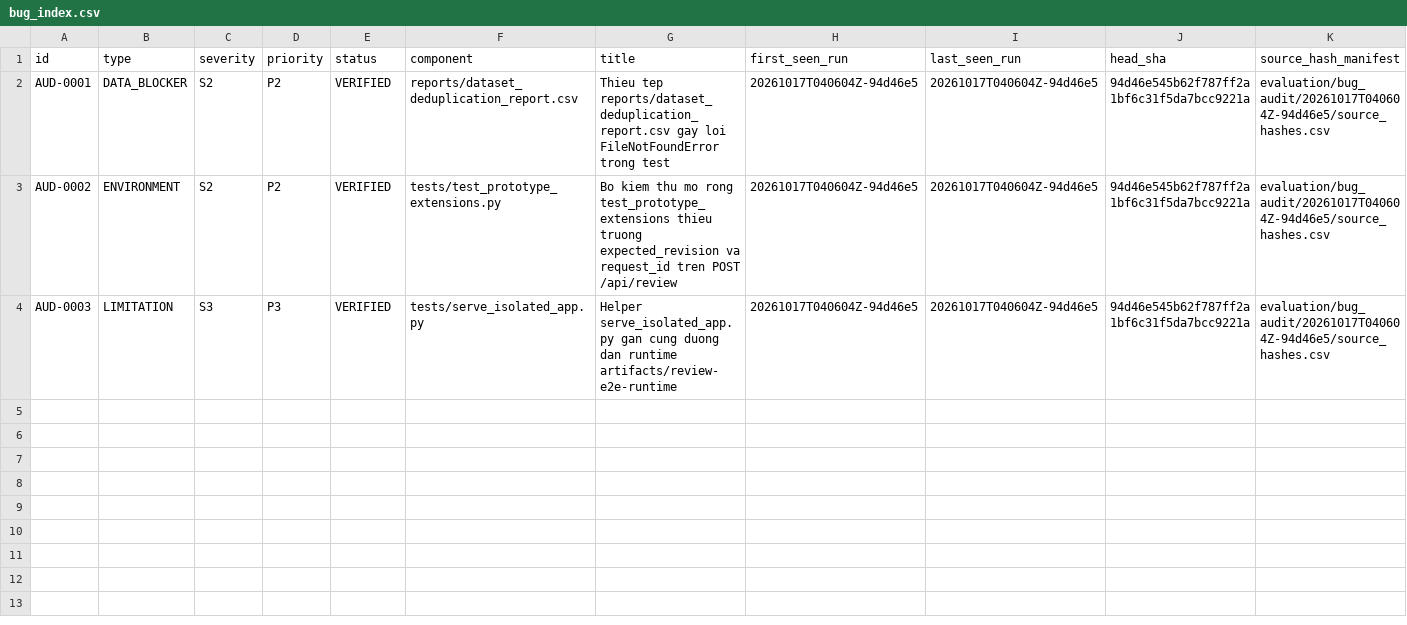
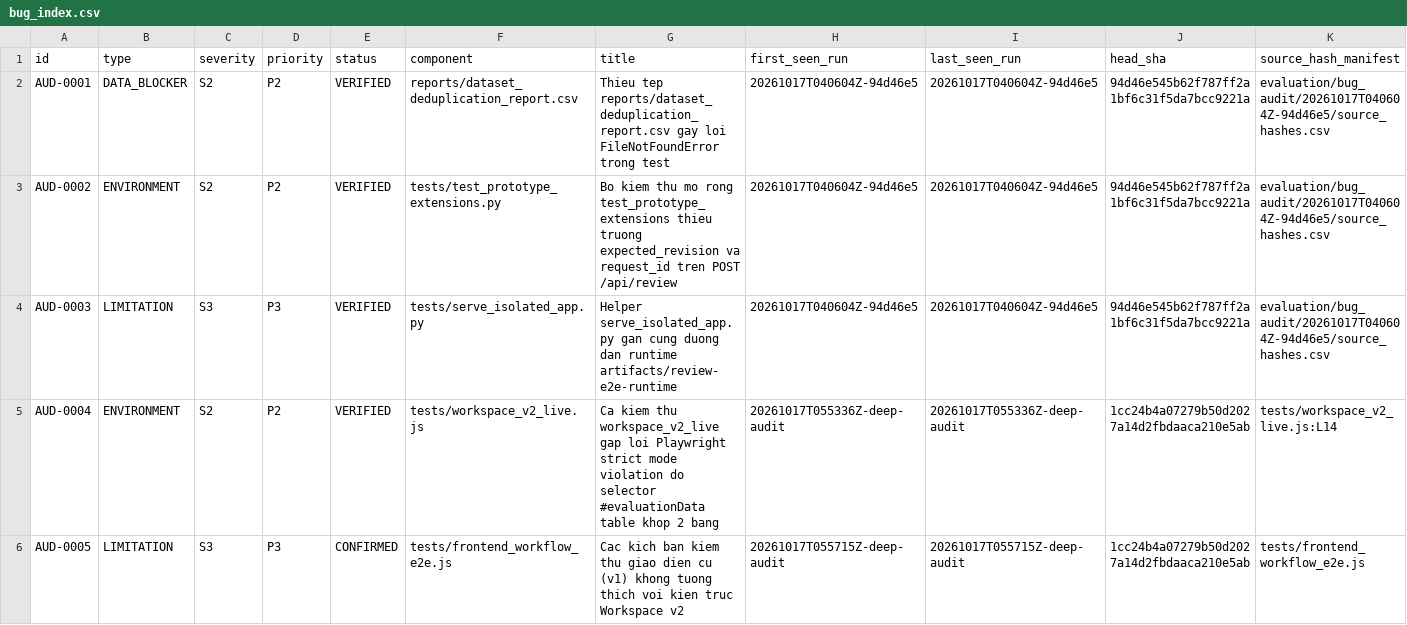
Before and after one commit to dungxoan31-creator/UNet-Vinmec-KhoaLuan, a CSV file: docs/audit/bug_index.csv, drawn as a sheet; only a part is shown; rows hold the shown columns only; the diff names each change by its address in the sheet, - before the commit and + after, or states it on an @@ line.

Commit message:
docs & fix(audit): log deep audit findings AUD-0004, AUD-0005 and resolve Playwright strict mode violation in workspace_v2_live

```diff
--- a/docs/audit/bug_index.csv
+++ b/docs/audit/bug_index.csv
+row 5: AUD-0004 | ENVIRONMENT | S2 | P2 | VERIFIED | tests/workspace_v2_live.js | Ca kiem thu workspace_v2_live gap loi Playwright strict mode violation do selector #evaluationData table khop 2 bang | 20261017T055336Z-deep-audit | 20261017T055336Z-deep-audit | 1cc24b4a07279b50d2027a14d2fbdaaca210e5ab | tests/workspace_v2_live.js:L14
+row 6: AUD-0005 | LIMITATION | S3 | P3 | CONFIRMED | tests/frontend_workflow_e2e.js | Cac kich ban kiem thu giao dien cu (v1) khong tuong thich voi kien truc Workspace v2 | 20261017T055715Z-deep-audit | 20261017T055715Z-deep-audit | 1cc24b4a07279b50d2027a14d2fbdaaca210e5ab | tests/frontend_workflow_e2e.js
```
Also changed, not shown: 3 other files.
